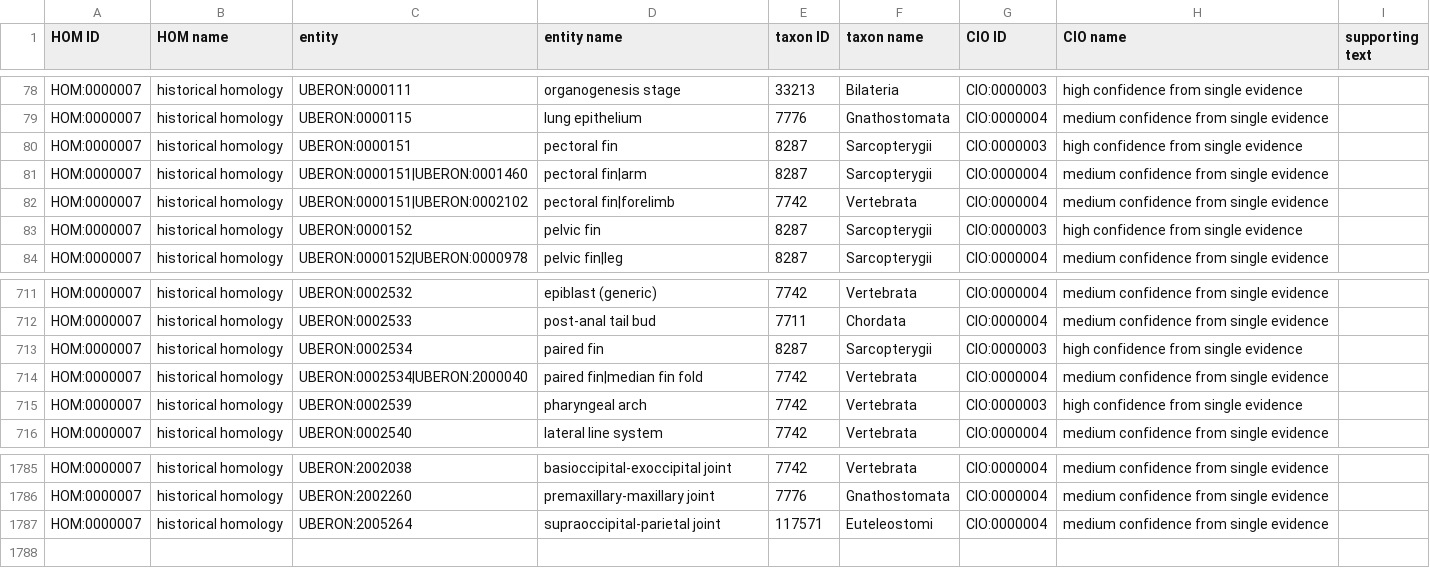
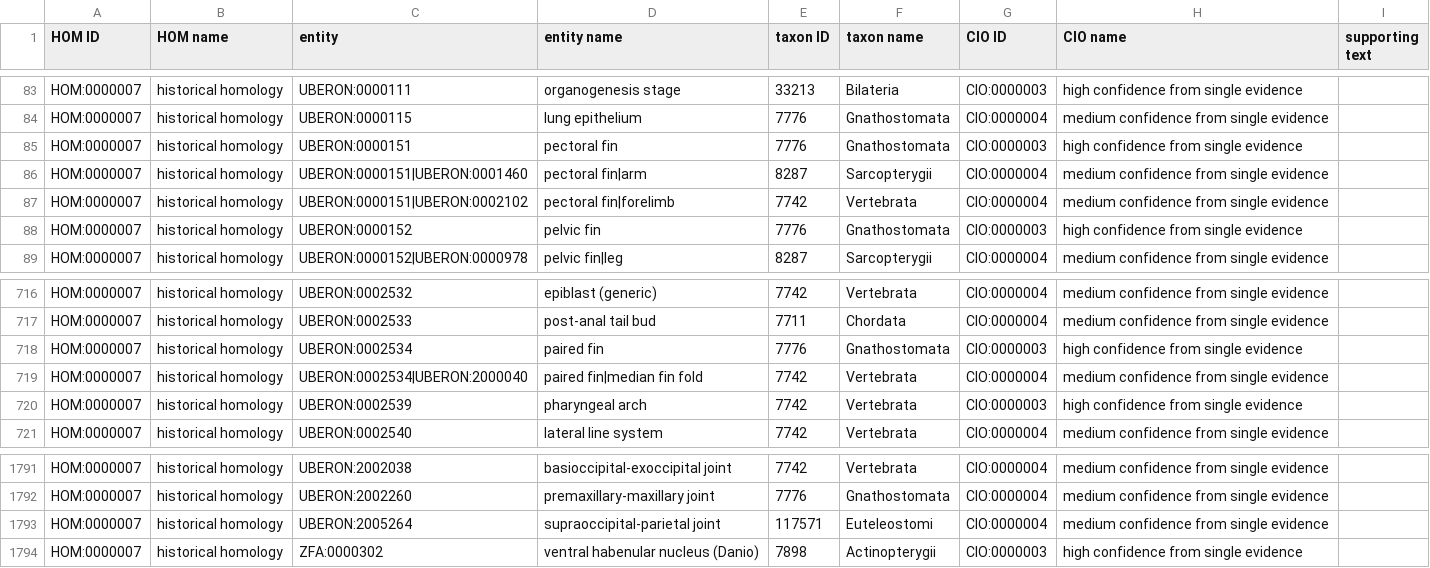
Before and after one commit to BgeeDB/anatomical-similarity-annotations, a TSV file: release/ancestral_taxa_homology_annotations.tsv, drawn as a sheet; only a part is shown, gaps mark what is left out; the diff covers the shown part only.

```diff
--- a/release/ancestral_taxa_homology_annotations.tsv
+++ b/release/ancestral_taxa_homology_annotations.tsv
@@ -79,6 +84,6 @@ HOM:0000007	historical homology	UBERON:0000111	organogenesis stage	33213	Bilater
 HOM:0000007	historical homology	UBERON:0000115	lung epithelium	7776	Gnathostomata	CIO:0000004	medium confidence from single evidence	
-HOM:0000007	historical homology	UBERON:0000151	pectoral fin	8287	Sarcopterygii	CIO:0000003	high confidence from single evidence	
+HOM:0000007	historical homology	UBERON:0000151	pectoral fin	7776	Gnathostomata	CIO:0000003	high confidence from single evidence	
 HOM:0000007	historical homology	UBERON:0000151|UBERON:0001460	pectoral fin|arm	8287	Sarcopterygii	CIO:0000004	medium confidence from single evidence	
 HOM:0000007	historical homology	UBERON:0000151|UBERON:0002102	pectoral fin|forelimb	7742	Vertebrata	CIO:0000004	medium confidence from single evidence	
-HOM:0000007	historical homology	UBERON:0000152	pelvic fin	8287	Sarcopterygii	CIO:0000003	high confidence from single evidence	
+HOM:0000007	historical homology	UBERON:0000152	pelvic fin	7776	Gnathostomata	CIO:0000003	high confidence from single evidence	
 HOM:0000007	historical homology	UBERON:0000152|UBERON:0000978	pelvic fin|leg	8287	Sarcopterygii	CIO:0000004	medium confidence from single evidence	
@@ -712,3 +717,3 @@ HOM:0000007	historical homology	UBERON:0002532	epiblast (generic)	7742	Vertebrat
 HOM:0000007	historical homology	UBERON:0002533	post-anal tail bud	7711	Chordata	CIO:0000004	medium confidence from single evidence	
-HOM:0000007	historical homology	UBERON:0002534	paired fin	8287	Sarcopterygii	CIO:0000003	high confidence from single evidence	
+HOM:0000007	historical homology	UBERON:0002534	paired fin	7776	Gnathostomata	CIO:0000003	high confidence from single evidence	
 HOM:0000007	historical homology	UBERON:0002534|UBERON:2000040	paired fin|median fin fold	7742	Vertebrata	CIO:0000004	medium confidence from single evidence	
@@ -1787 +1793,2 @@ HOM:0000007	historical homology	UBERON:2002260	premaxillary-maxillary joint	7776
 HOM:0000007	historical homology	UBERON:2005264	supraoccipital-parietal joint	117571	Euteleostomi	CIO:0000004	medium confidence from single evidence	
+HOM:0000007	historical homology	ZFA:0000302	ventral habenular nucleus (Danio)	7898	Actinopterygii	CIO:0000003	high confidence from single evidence	
```
Also changed, not shown: 7 added rows, 1 removed row and 6 edited cells elsewhere in this file, release/summary_similarity_annotations.tsv, 2 other files.
